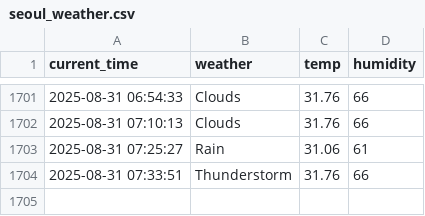
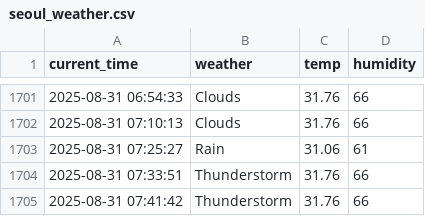
Before and after one commit to Heoboss/weather, a CSV file: seoul_weather.csv, drawn as a sheet; only a part is shown, gaps mark what is left out; the diff names each change by its address in the sheet, - before the commit and + after, or states it on an @@ line.

```diff
--- a/seoul_weather.csv
+++ b/seoul_weather.csv
+row 1705: 2025-08-31 07:41:42 | Thunderstorm | 31.76 | 66
```
